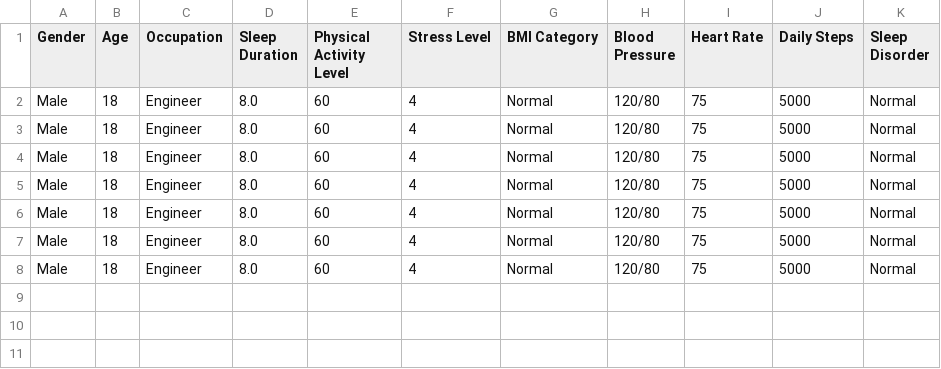
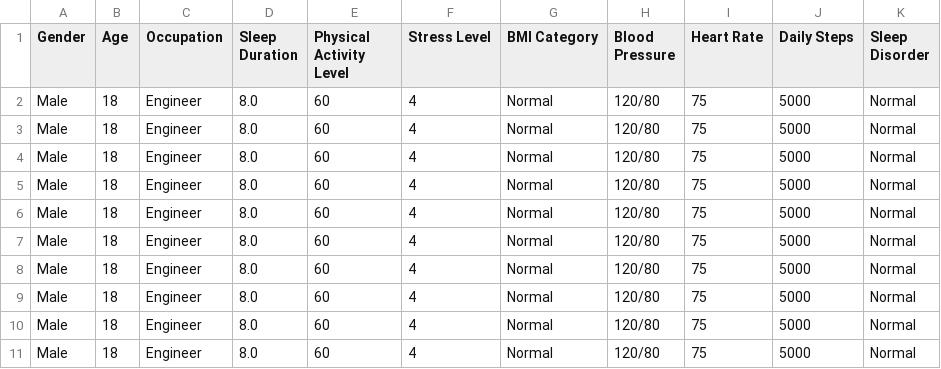
Before and after one commit to Chouettemortua/IA_Resaux_de_neurone, a CSV file: TIPE/Saves/Test_user.csv, drawn as a sheet; the diff names each change by its address in the sheet, - before the commit and + after, or states it on an @@ line.

```diff
--- a/TIPE/Saves/Test_user.csv
+++ b/TIPE/Saves/Test_user.csv
+row 9: Male | 18 | Engineer | 8.0 | 60 | 4 | Normal | 120/80 | 75 | 5000 | Normal
+row 10: Male | 18 | Engineer | 8.0 | 60 | 4 | Normal | 120/80 | 75 | 5000 | Normal
+row 11: Male | 18 | Engineer | 8.0 | 60 | 4 | Normal | 120/80 | 75 | 5000 | Normal
```
Also changed, not shown: 7 other files.
